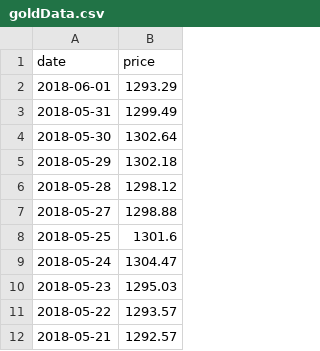
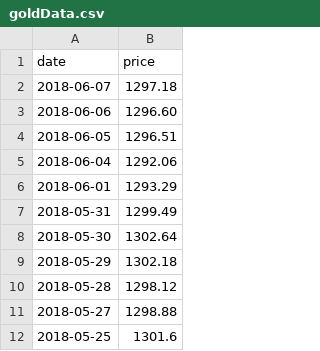
Before and after one commit to asmaaelkeurti/trading, a CSV file: goldData.csv, drawn as a sheet; only a part is shown; the shorter side is filled out with more unchanged rows; the diff names each change by its address in the sheet, - before the commit and + after, or states it on an @@ line.

```diff
--- a/goldData.csv
+++ b/goldData.csv
+row 2: 2018-06-07 | 1297.18
+row 3: 2018-06-06 | 1296.60
+row 4: 2018-06-05 | 1296.51
+row 5: 2018-06-04 | 1292.06
```
Also changed, not shown: 1 other file.
